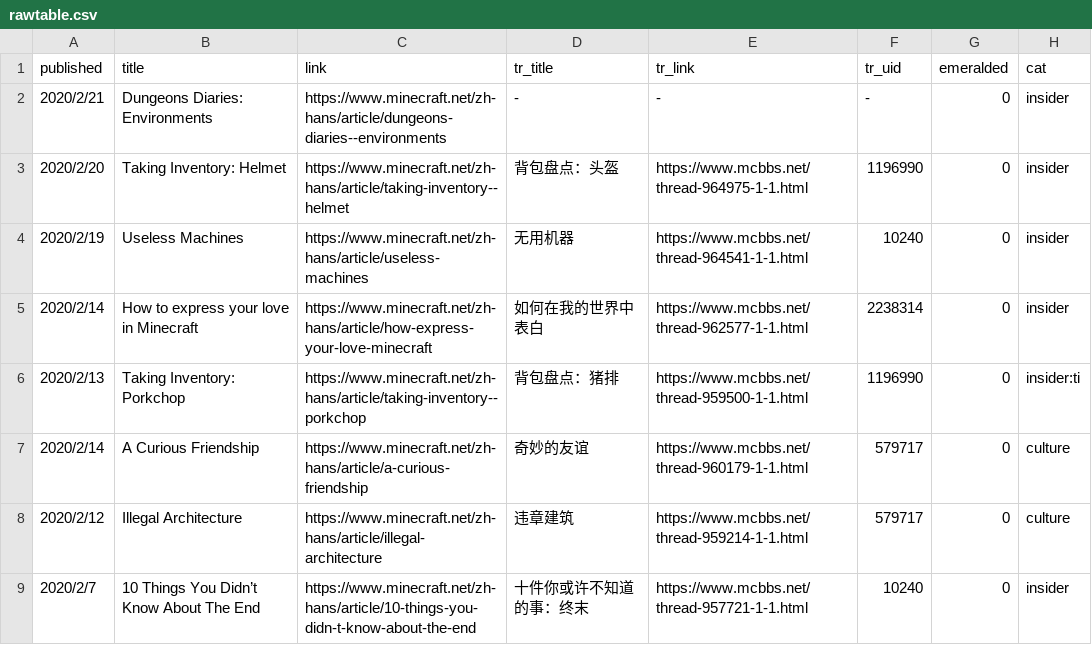
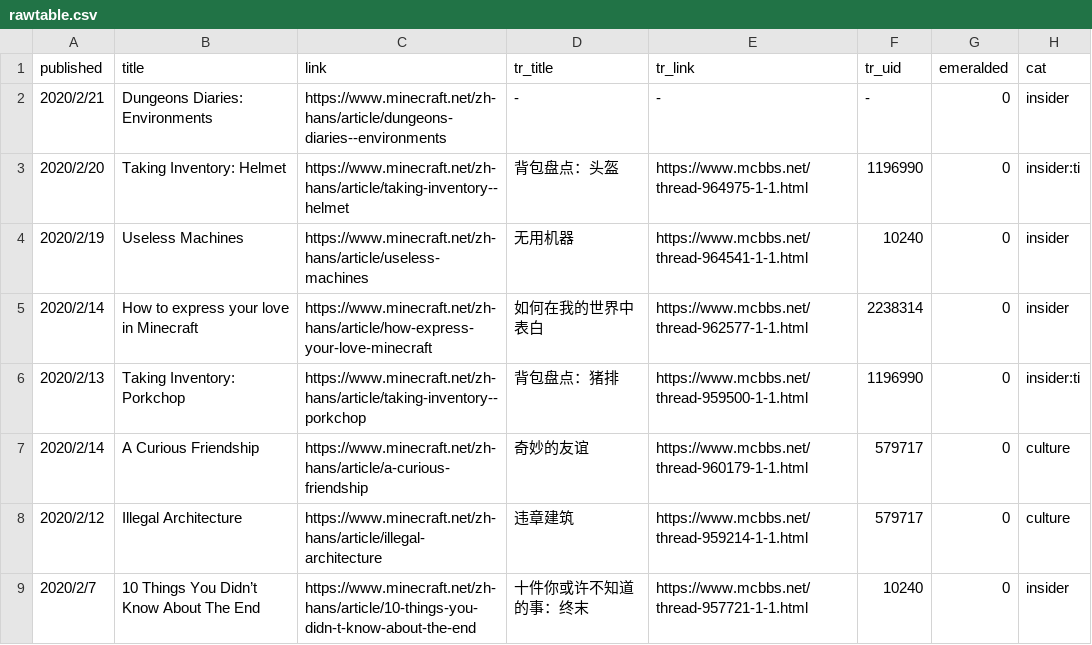
Before and after one commit to SPXFellow/minecraft.net-translations, a CSV file: rawtable.csv, drawn as a sheet; only a part is shown.

```diff
--- a/rawtable.csv
+++ b/rawtable.csv
@@ -2,3 +2,3 @@ published,title,link,tr_title,tr_link,tr_uid,emeralded,cat
 2020/2/21,Dungeons Diaries: Environments,https://www.minecraft.net/zh-hans/article/dungeons-diaries--environments,-,-,-,0,insider
-2020/2/20,Taking Inventory: Helmet,https://www.minecraft.net/zh-hans/article/taking-inventory--helmet,背包盘点：头盔,https://www.mcbbs.net/thread-964975-1-1.html,1196990,0,insider
+2020/2/20,Taking Inventory: Helmet,https://www.minecraft.net/zh-hans/article/taking-inventory--helmet,背包盘点：头盔,https://www.mcbbs.net/thread-964975-1-1.html,1196990,0,insider:ti
 2020/2/19,Useless Machines,https://www.minecraft.net/zh-hans/article/useless-machines,无用机器,https://www.mcbbs.net/thread-964541-1-1.html,10240,0,insider
```
Also changed, not shown: 2 other files.
